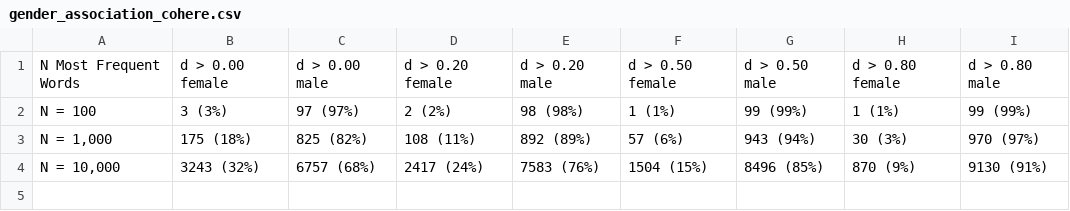
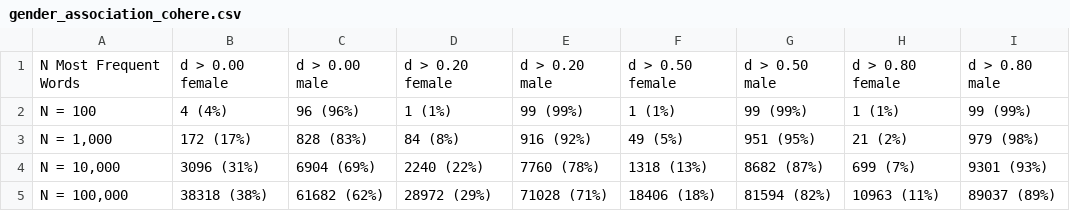
Before and after one commit to sebperre/Bias-Word-Embeddings, a CSV file: charts_and_tables/gender_association_cohere.csv, drawn as a sheet.

```diff
--- a/charts_and_tables/gender_association_cohere.csv
+++ b/charts_and_tables/gender_association_cohere.csv
@@ -1,4 +1,5 @@
 N Most Frequent Words,d > 0.00 female,d > 0.00 male,d > 0.20 female,d > 0.20 male,d > 0.50 female,d > 0.50 male,d > 0.80 female,d > 0.80 male
-N = 100,3 (3%),97 (97%),2 (2%),98 (98%),1 (1%),99 (99%),1 (1%),99 (99%)
-"N = 1,000",175 (18%),825 (82%),108 (11%),892 (89%),57 (6%),943 (94%),30 (3%),970 (97%)
-"N = 10,000",3243 (32%),6757 (68%),2417 (24%),7583 (76%),1504 (15%),8496 (85%),870 (9%),9130 (91%)
+N = 100,4 (4%),96 (96%),1 (1%),99 (99%),1 (1%),99 (99%),1 (1%),99 (99%)
+"N = 1,000",172 (17%),828 (83%),84 (8%),916 (92%),49 (5%),951 (95%),21 (2%),979 (98%)
+"N = 10,000",3096 (31%),6904 (69%),2240 (22%),7760 (78%),1318 (13%),8682 (87%),699 (7%),9301 (93%)
+"N = 100,000",38318 (38%),61682 (62%),28972 (29%),71028 (71%),18406 (18%),81594 (82%),10963 (11%),89037 (89%)
```
Also changed, not shown: charts_and_tables/gender_association_BGE.csv, charts_and_tables/gender_association_e5.csv, 7 other files.
